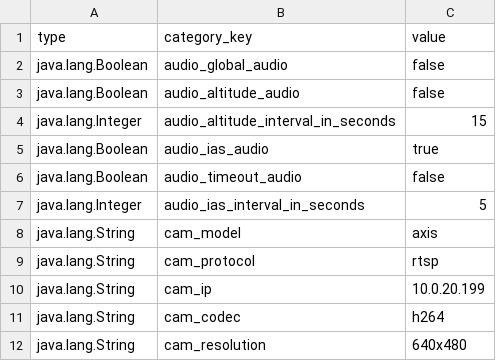
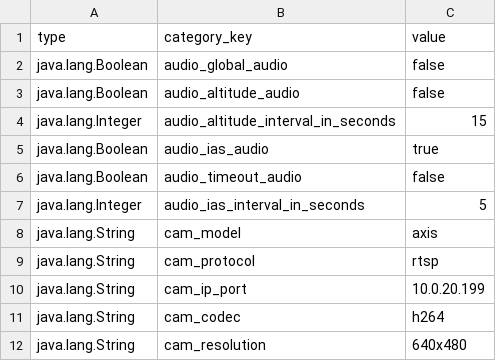
Before and after one commit to LSTS/asa, a CSV file: assets/default_settings.csv, drawn as a sheet.

Commit message:
Refractoring: Better feedback messages; changed cam_ip to cam_ip_port in settings

```diff
--- a/assets/default_settings.csv
+++ b/assets/default_settings.csv
@@ -9,3 +9,3 @@ java.lang.String,cam_model,axis
 java.lang.String,cam_protocol,rtsp
-java.lang.String,cam_ip,10.0.20.199
+java.lang.String,cam_ip_port,10.0.20.199
 java.lang.String,cam_codec,h264
```
Also changed, not shown: 1 other file.
